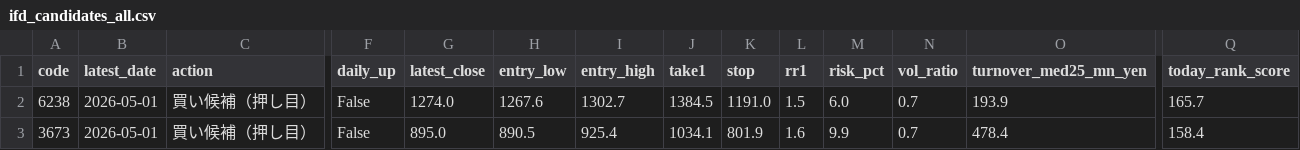
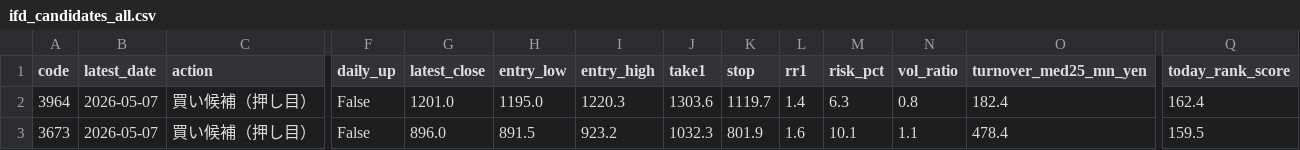
Before and after one commit to bosonization/kabu8-dashboard, a CSV file: dashboard_data/ifd_candidates_all.csv, drawn as a sheet; only a part is shown, gaps mark what is left out; removed rows and columns are numbered as before the commit, all else as after; rows hold the shown columns only; the diff names each change by its address in the sheet, - before the commit and + after, or states it on an @@ line.

```diff
--- a/dashboard_data/ifd_candidates_all.csv
+++ b/dashboard_data/ifd_candidates_all.csv
-row 2: 6238 | 2026-05-01 | 買い候補（押し目） | False | 1274.0 | 1267.6 | 1302.7 | 1384.5 | 1191.0 | 1.5 | 6.0 | 0.7 | 193.9 | 165.7
+row 2: 3964 | 2026-05-07 | 買い候補（押し目） | False | 1201.0 | 1195.0 | 1220.3 | 1303.6 | 1119.7 | 1.4 | 6.3 | 0.8 | 182.4 | 162.4
-B3 (latest_date): 2026-05-01
+B3 (latest_date): 2026-05-07
-G3 (latest_close): 895.0
+G3 (latest_close): 896.0
-H3 (entry_low): 890.5
+H3 (entry_low): 891.5
-I3 (entry_high): 925.4
+I3 (entry_high): 923.2
-J3 (take1): 1034.1
+J3 (take1): 1032.3
-M3 (risk_pct): 9.9
+M3 (risk_pct): 10.1
-N3 (vol_ratio): 0.7
+N3 (vol_ratio): 1.1
-Q3 (today_rank_score): 158.4
+Q3 (today_rank_score): 159.5
```
Also changed, not shown: dashboard_data/technical_run_summary.csv, dashboard_data/technical_signals_all.csv, 3 other files.
